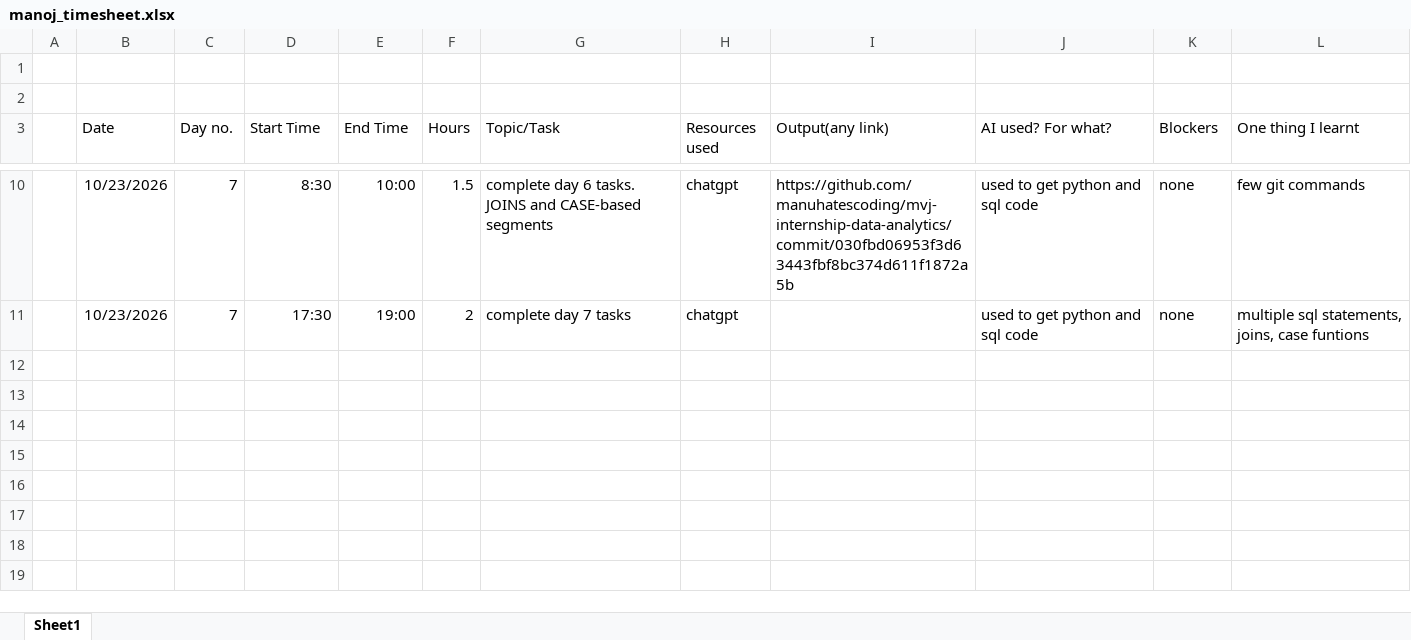
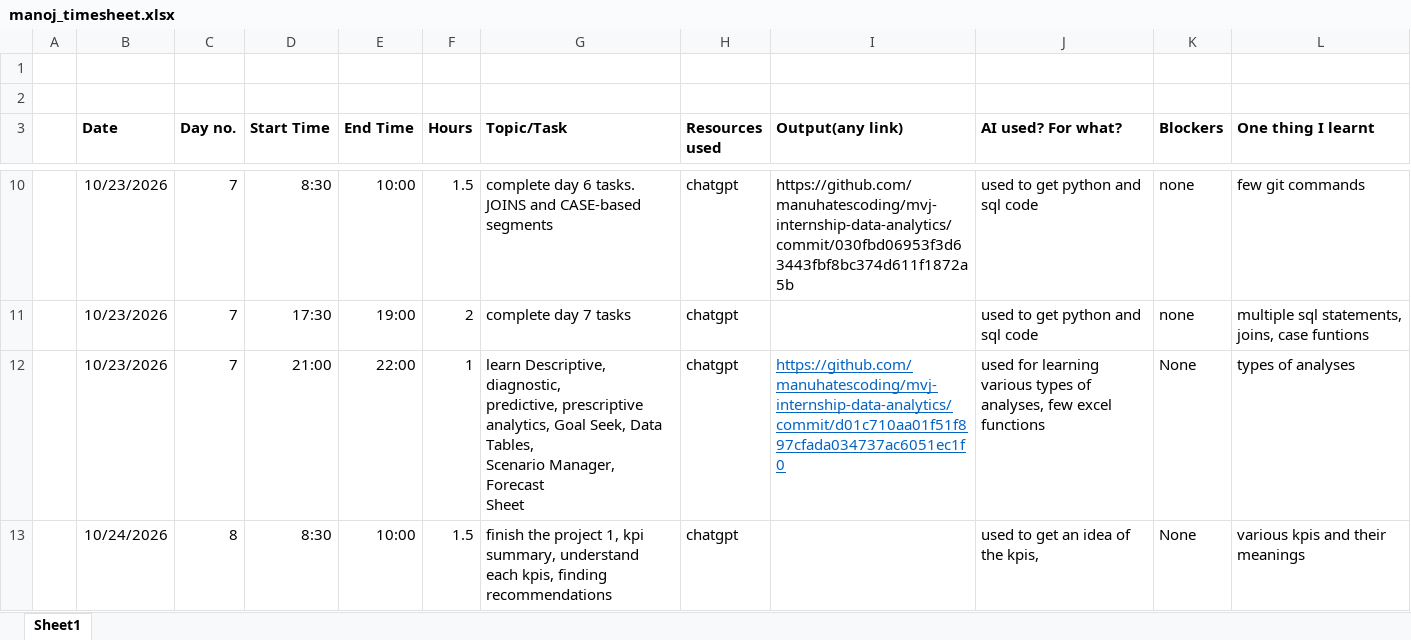
Before and after one commit to manuhatescoding/mvj-internship-data-analytics, an Excel workbook: timesheet/manoj_timesheet.xlsx, sheet Sheet1, drawn as a sheet; only a part is shown, gaps mark what is left out; values as stored, in another font and other column widths than the file's, no borders; ↵ is a line break in a cell; the diff names each change by its address in the sheet, - before the commit and + after, or states it on an @@ line.

Commit message:
Update internship project files(Day 8 tasks)

```diff
--- a/timesheet/manoj_timesheet.xlsx (sheet Sheet1)
+++ b/timesheet/manoj_timesheet.xlsx (sheet Sheet1)
-B3:L3 bold: off
+B3:L3 bold: on
+row 12:  | 10/23/2026 | 7 | 21:00 | 22:00 | 1 | learn Descriptive, diagnostic, ↵ predictive, prescriptive ↵ analytics, Goal Seek, Data Tables, ↵ Scenario Manager, Forecast ↵ Sheet | chatgpt | https://github.com/manuhatescoding/mvj-internship-data-analytics/commit/d01c710aa01f51f897cfada034737ac6051ec1f0 | used for learning various types of analyses, few excel functions | None | types of analyses
+row 13:  | 10/24/2026 | 8 | 8:30 | 10:00 | 1.5 | finish the project 1, kpi summary, understand each kpis, finding recommendations | chatgpt |  | used to get an idea of the kpis, | None | various kpis and their meanings
```
Also changed, not shown: 1 other file.
